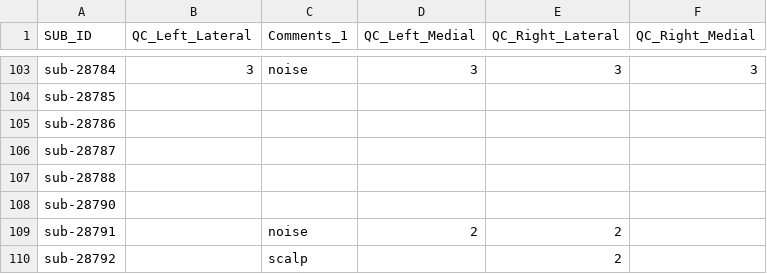
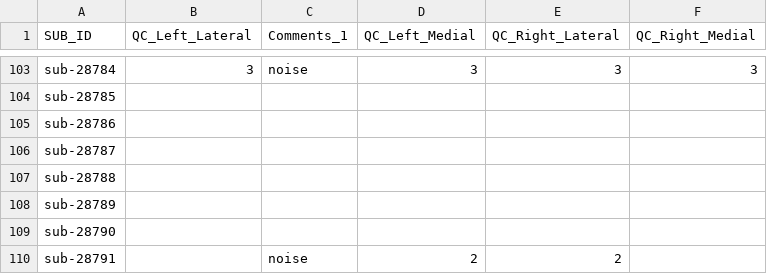
Before and after one commit to neuroanatomy/GWPC, a CSV file: data/raw/qc-abide2-surfaces.csv, drawn as a sheet; only a part is shown, gaps mark what is left out; the shorter side is filled out with more unchanged rows; the diff names each change by its address in the sheet, - before the commit and + after, or states it on an @@ line.

```diff
--- a/data/raw/qc-abide2-surfaces.csv
+++ b/data/raw/qc-abide2-surfaces.csv
+row 108: sub-28789
```
Also changed, not shown: 6 other files.
